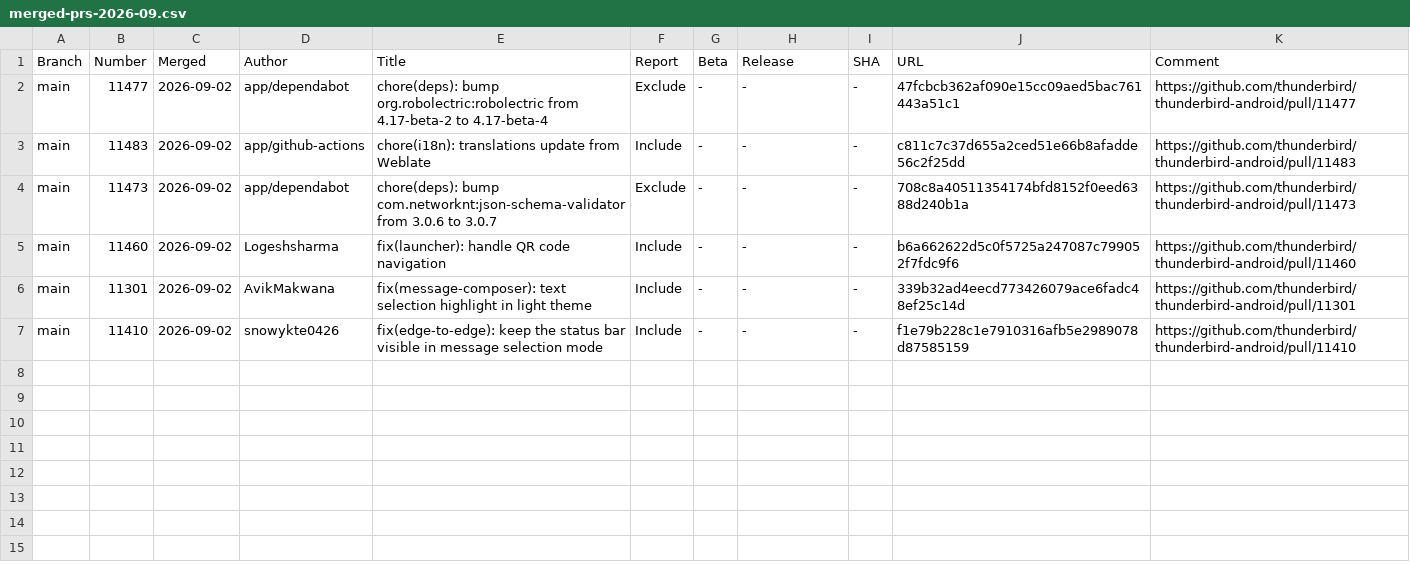
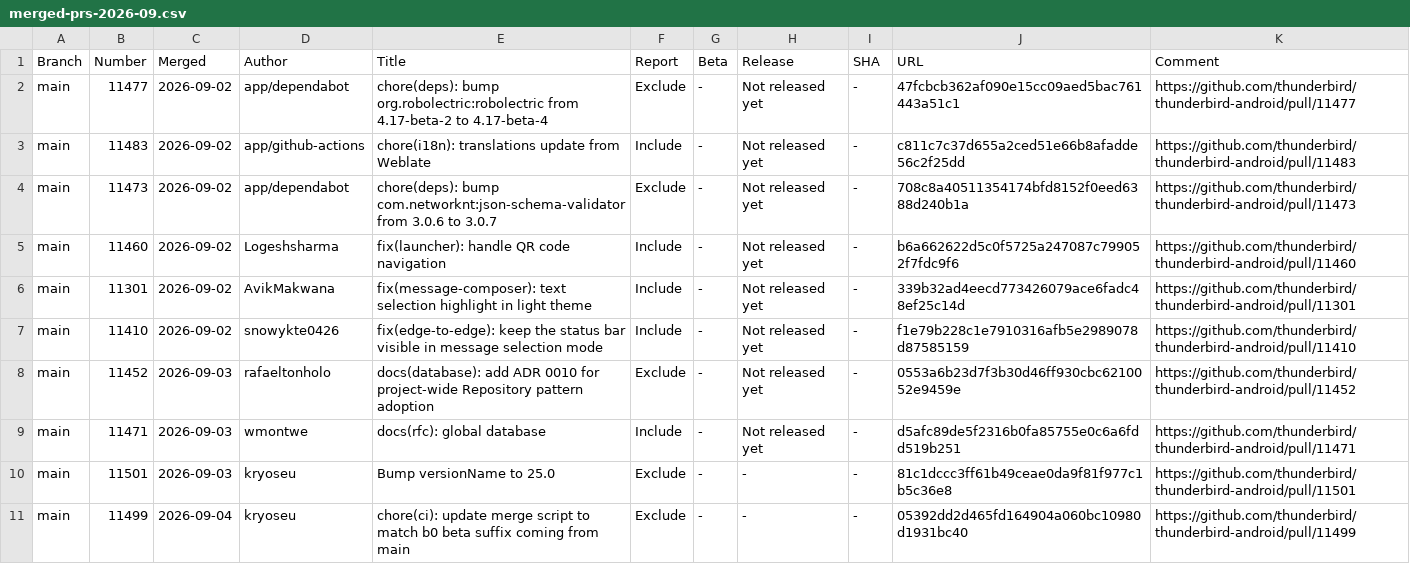
Before and after one commit to thunderbird/thunderbird-android-reports, a CSV file: reports/merged-prs/csv/merged-prs-2026-09.csv, drawn as a sheet.

```diff
--- a/reports/merged-prs/csv/merged-prs-2026-09.csv
+++ b/reports/merged-prs/csv/merged-prs-2026-09.csv
@@ -1,7 +1,11 @@
 Branch,Number,Merged,Author,Title,Report,Beta,Release,SHA,URL,Comment
-"main","11477","2026-09-02","app/dependabot","chore(deps): bump org.robolectric:robolectric from 4.17-beta-2 to 4.17-beta-4","Exclude","-","-","-","47fcbcb362af090e15cc09aed5bac761443a51c1","https://github.com/thunderbird/thunderbird-android/pull/11477",""
-"main","11483","2026-09-02","app/github-actions","chore(i18n): translations update from Weblate","Include","-","-","-","c811c7c37d655a2ced51e66b8afadde56c2f25dd","https://github.com/thunderbird/thunderbird-android/pull/11483",""
-"main","11473","2026-09-02","app/dependabot","chore(deps): bump com.networknt:json-schema-validator from 3.0.6 to 3.0.7","Exclude","-","-","-","708c8a40511354174bfd8152f0eed6388d240b1a","https://github.com/thunderbird/thunderbird-android/pull/11473",""
-"main","11460","2026-09-02","Logeshsharma","fix(launcher): handle QR code navigation","Include","-","-","-","b6a662622d5c0f5725a247087c799052f7fdc9f6","https://github.com/thunderbird/thunderbird-android/pull/11460",""
-"main","11301","2026-09-02","AvikMakwana","fix(message-composer): text selection highlight in light theme","Include","-","-","-","339b32ad4eecd773426079ace6fadc48ef25c14d","https://github.com/thunderbird/thunderbird-android/pull/11301",""
-"main","11410","2026-09-02","snowykte0426","fix(edge-to-edge): keep the status bar visible in message selection mode","Include","-","-","-","f1e79b228c1e7910316afb5e2989078d87585159","https://github.com/thunderbird/thunderbird-android/pull/11410",""
+"main","11477","2026-09-02","app/dependabot","chore(deps): bump org.robolectric:robolectric from 4.17-beta-2 to 4.17-beta-4","Exclude","-","Not released yet","-","47fcbcb362af090e15cc09aed5bac761443a51c1","https://github.com/thunderbird/thunderbird-android/pull/11477",""
+"main","11483","2026-09-02","app/github-actions","chore(i18n): translations update from Weblate","Include","-","Not released yet","-","c811c7c37d655a2ced51e66b8afadde56c2f25dd","https://github.com/thunderbird/thunderbird-android/pull/11483",""
+"main","11473","2026-09-02","app/dependabot","chore(deps): bump com.networknt:json-schema-validator from 3.0.6 to 3.0.7","Exclude","-","Not released yet","-","708c8a40511354174bfd8152f0eed6388d240b1a","https://github.com/thunderbird/thunderbird-android/pull/11473",""
+"main","11460","2026-09-02","Logeshsharma","fix(launcher): handle QR code navigation","Include","-","Not released yet","-","b6a662622d5c0f5725a247087c799052f7fdc9f6","https://github.com/thunderbird/thunderbird-android/pull/11460",""
+"main","11301","2026-09-02","AvikMakwana","fix(message-composer): text selection highlight in light theme","Include","-","Not released yet","-","339b32ad4eecd773426079ace6fadc48ef25c14d","https://github.com/thunderbird/thunderbird-android/pull/11301",""
+"main","11410","2026-09-02","snowykte0426","fix(edge-to-edge): keep the status bar visible in message selection mode","Include","-","Not released yet","-","f1e79b228c1e7910316afb5e2989078d87585159","https://github.com/thunderbird/thunderbird-android/pull/11410",""
+"main","11452","2026-09-03","rafaeltonholo","docs(database): add ADR 0010 for project-wide Repository pattern adoption","Exclude","-","Not released yet","-","0553a6b23d7f3b30d46ff930cbc6210052e9459e","https://github.com/thunderbird/thunderbird-android/pull/11452",""
+"main","11471","2026-09-03","wmontwe","docs(rfc): global database","Include","-","Not released yet","-","d5afc89de5f2316b0fa85755e0c6a6fdd519b251","https://github.com/thunderbird/thunderbird-android/pull/11471",""
+"main","11501","2026-09-03","kryoseu","Bump versionName to 25.0","Exclude","-","-","-","81c1dccc3ff61b49ceae0da9f81f977c1b5c36e8","https://github.com/thunderbird/thunderbird-android/pull/11501",""
+"main","11499","2026-09-04","kryoseu","chore(ci): update merge script to match b0 beta suffix coming from main","Exclude","-","-","-","05392dd2d465fd164904a060bc10980d1931bc40","https://github.com/thunderbird/thunderbird-android/pull/11499",""
```
Also changed, not shown: reports/merged-prs/csv/merged-prs-2026-08.csv, 2 other files.
